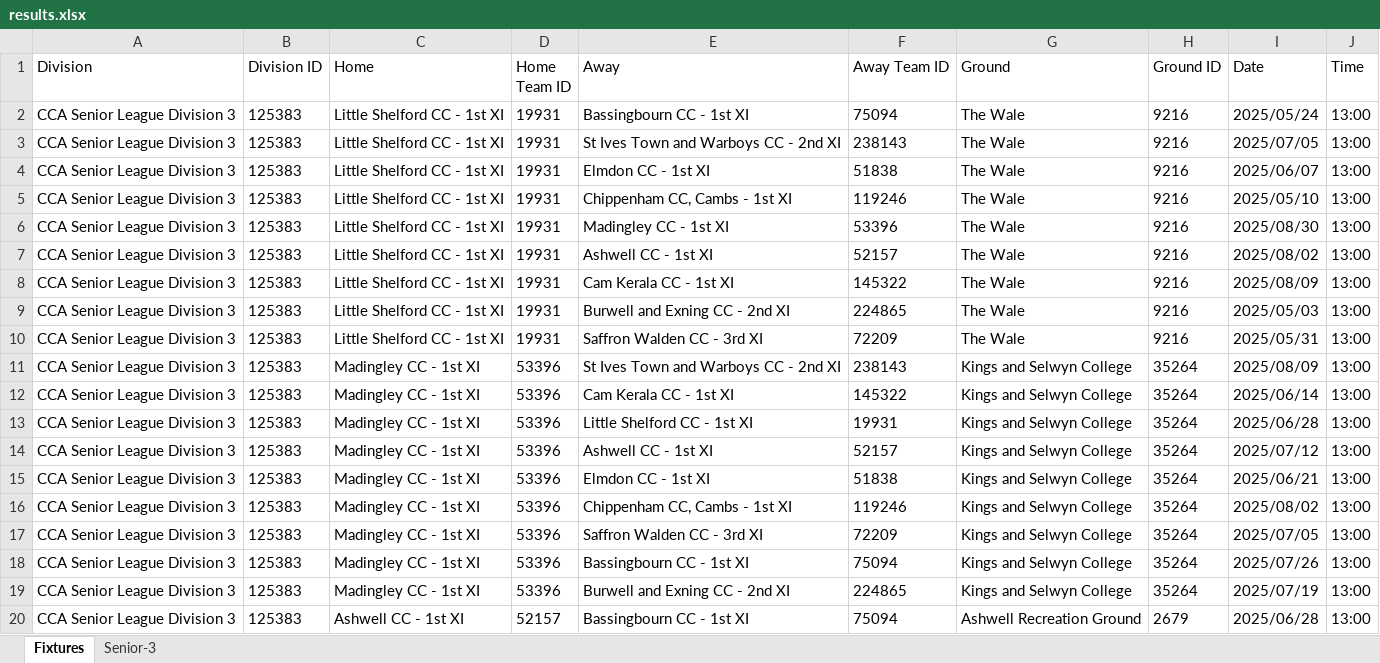
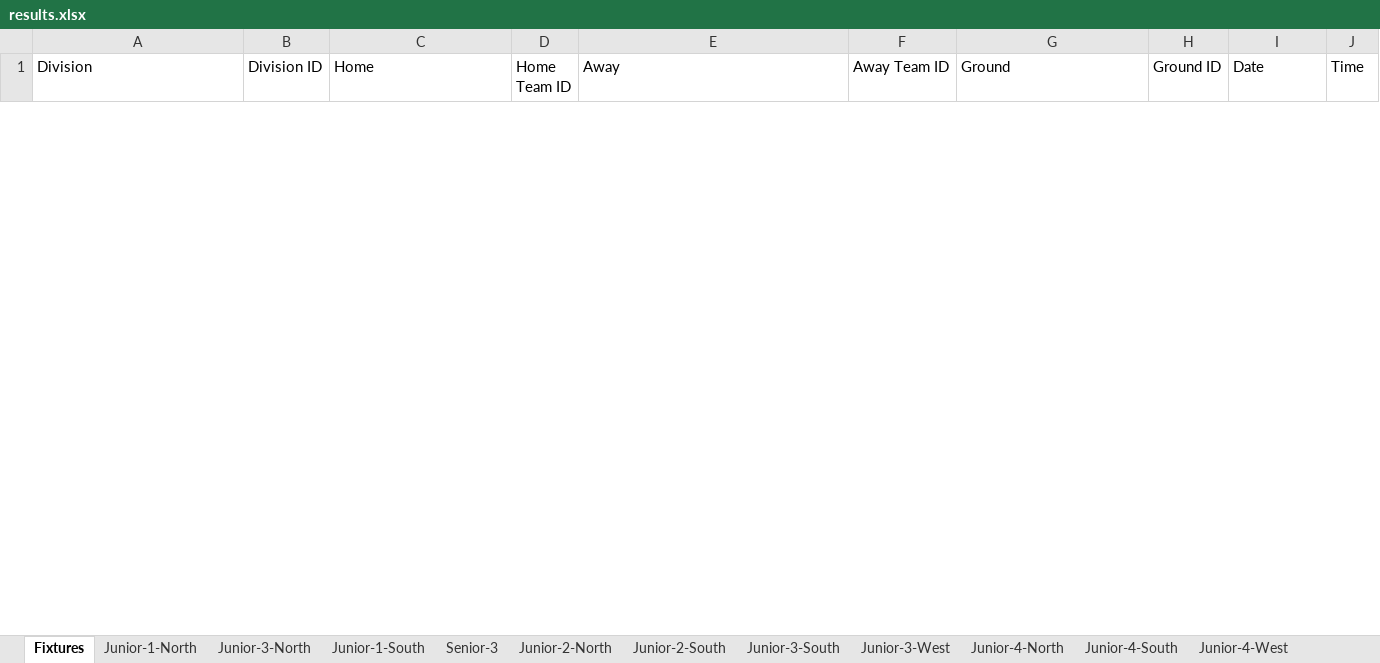
Before and after one commit to saheerb/cca_fixtures, an Excel workbook: 2025/results/results.xlsx, sheet Fixtures, drawn as a sheet; only a part is shown; values as stored, in another font and other column widths than the file's, no borders; removed rows and columns are numbered as before the commit, all else as after; the diff covers the shown part only; the diff names each change by its address in the sheet, - before the commit and + after, or states it on an @@ line.

```diff
--- a/2025/results/results.xlsx (sheet Fixtures)
+++ b/2025/results/results.xlsx (sheet Fixtures)
+sheet tab: Junior-1-North
+sheet tab: Junior-3-North
+sheet tab: Junior-1-South
+sheet tab: Junior-2-North
+sheet tab: Junior-2-South
+sheet tab: Junior-3-South
+sheet tab: Junior-3-West
+sheet tab: Junior-4-North
+sheet tab: Junior-4-South
+sheet tab: Junior-4-West
-row 2: CCA Senior League Division 3 | 125383 | Little Shelford CC - 1st XI | 19931 | Bassingbourn CC - 1st XI | 75094 | The Wale | 9216 | 2025/05/24 | 13:00
-row 3: CCA Senior League Division 3 | 125383 | Little Shelford CC - 1st XI | 19931 | St Ives Town and Warboys CC - 2nd XI | 238143 | The Wale | 9216 | 2025/07/05 | 13:00
-row 4: CCA Senior League Division 3 | 125383 | Little Shelford CC - 1st XI | 19931 | Elmdon CC - 1st XI | 51838 | The Wale | 9216 | 2025/06/07 | 13:00
-row 5: CCA Senior League Division 3 | 125383 | Little Shelford CC - 1st XI | 19931 | Chippenham CC, Cambs - 1st XI | 119246 | The Wale | 9216 | 2025/05/10 | 13:00
-row 6: CCA Senior League Division 3 | 125383 | Little Shelford CC - 1st XI | 19931 | Madingley CC - 1st XI | 53396 | The Wale | 9216 | 2025/08/30 | 13:00
-row 7: CCA Senior League Division 3 | 125383 | Little Shelford CC - 1st XI | 19931 | Ashwell CC - 1st XI | 52157 | The Wale | 9216 | 2025/08/02 | 13:00
-row 8: CCA Senior League Division 3 | 125383 | Little Shelford CC - 1st XI | 19931 | Cam Kerala CC - 1st XI | 145322 | The Wale | 9216 | 2025/08/09 | 13:00
-row 9: CCA Senior League Division 3 | 125383 | Little Shelford CC - 1st XI | 19931 | Burwell and Exning CC - 2nd XI | 224865 | The Wale | 9216 | 2025/05/03 | 13:00
-row 10: CCA Senior League Division 3 | 125383 | Little Shelford CC - 1st XI | 19931 | Saffron Walden CC - 3rd XI | 72209 | The Wale | 9216 | 2025/05/31 | 13:00
-row 11: CCA Senior League Division 3 | 125383 | Madingley CC - 1st XI | 53396 | St Ives Town and Warboys CC - 2nd XI | 238143 | Kings and Selwyn College | 35264 | 2025/08/09 | 13:00
-row 12: CCA Senior League Division 3 | 125383 | Madingley CC - 1st XI | 53396 | Cam Kerala CC - 1st XI | 145322 | Kings and Selwyn College | 35264 | 2025/06/14 | 13:00
-row 13: CCA Senior League Division 3 | 125383 | Madingley CC - 1st XI | 53396 | Little Shelford CC - 1st XI | 19931 | Kings and Selwyn College | 35264 | 2025/06/28 | 13:00
-row 14: CCA Senior League Division 3 | 125383 | Madingley CC - 1st XI | 53396 | Ashwell CC - 1st XI | 52157 | Kings and Selwyn College | 35264 | 2025/07/12 | 13:00
@@ row 15 hidden: CCA Senior League Division 3 | 125383 | Madingley CC - 1st XI | 53396 | Elmdon CC - 1st XI | 51838 | Kings and Selwyn College | 35264 | 2025/06/21 | 13:00 @@
-row 16: CCA Senior League Division 3 | 125383 | Madingley CC - 1st XI | 53396 | Chippenham CC, Cambs - 1st XI | 119246 | Kings and Selwyn College | 35264 | 2025/08/02 | 13:00
-row 17: CCA Senior League Division 3 | 125383 | Madingley CC - 1st XI | 53396 | Saffron Walden CC - 3rd XI | 72209 | Kings and Selwyn College | 35264 | 2025/07/05 | 13:00
-row 18: CCA Senior League Division 3 | 125383 | Madingley CC - 1st XI | 53396 | Bassingbourn CC - 1st XI | 75094 | Kings and Selwyn College | 35264 | 2025/07/26 | 13:00
-row 19: CCA Senior League Division 3 | 125383 | Madingley CC - 1st XI | 53396 | Burwell and Exning CC - 2nd XI | 224865 | Kings and Selwyn College | 35264 | 2025/07/19 | 13:00
-row 20: CCA Senior League Division 3 | 125383 | Ashwell CC - 1st XI | 52157 | Bassingbourn CC - 1st XI | 75094 | Ashwell Recreation Ground | 2679 | 2025/06/28 | 13:00
```
Also changed, not shown: 8 added rows, 64 removed rows and 7 hidden or unhidden rows elsewhere in this sheet, sheet Senior-3, other sheet tabs, hidden cells, 2025/workspace/data.xlsx, 13 other files.
